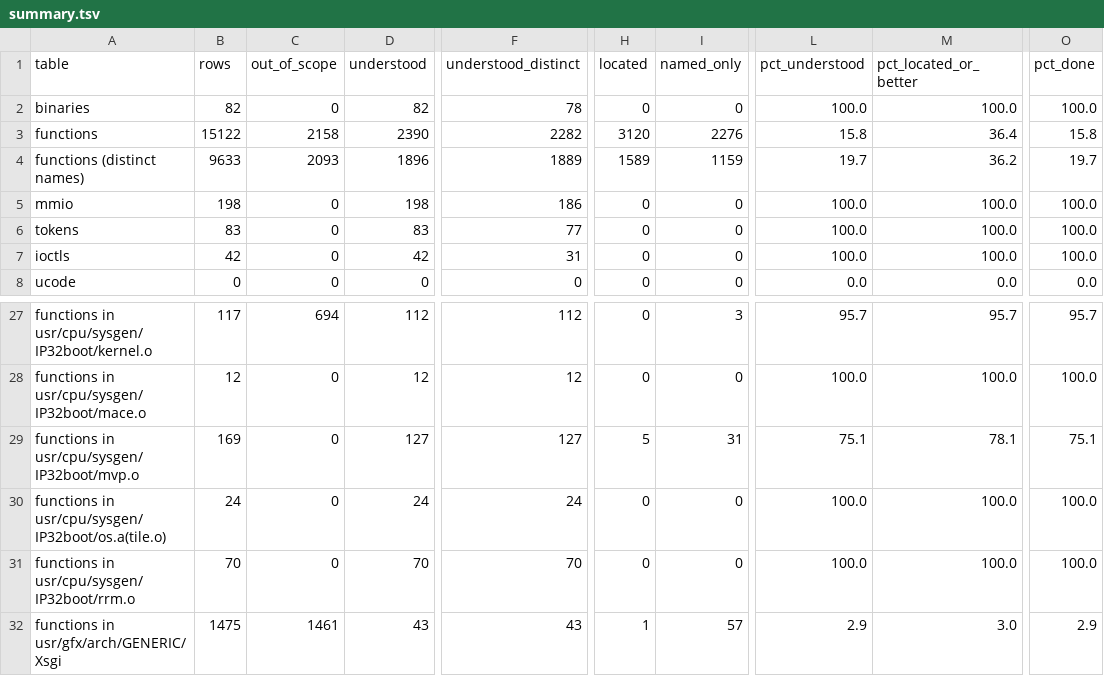
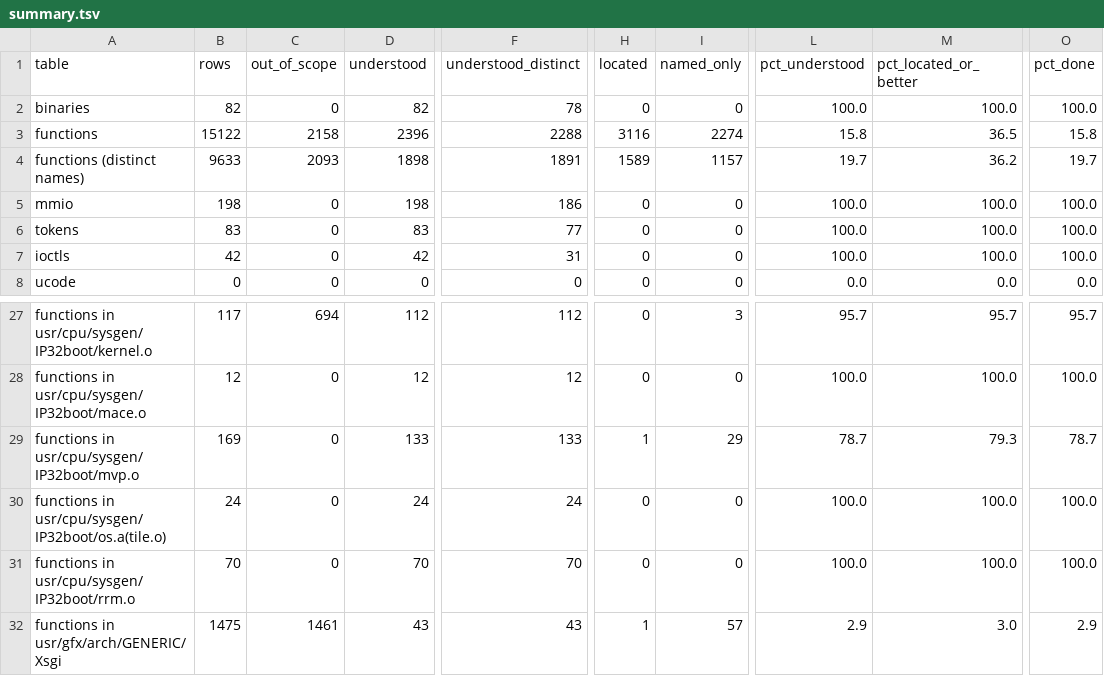
Before and after one commit to jamesbraid/crime, a TSV file: docs/inventory/summary.tsv, drawn as a sheet; only a part is shown, gaps mark what is left out; the diff names each change by its address in the sheet, - before the commit and + after, or states it on an @@ line.

Commit message:
functions: read the mvp two-wire bus transfer routines and correct the a3_dd status-bit senses
The mvp.o byte-transfer routines (wait for transfer, wait for acknowledge,
force idle, register read and write, table initialisation) were only named.
Each is now read in full with its status-bit tests and control stores.
The a3_dd.o copies of the transfer wait and force-idle routines said bit 4
was waited for when the loop actually exits when it is clear, and omitted
the control argument and the bus-error exit.

```diff
--- a/docs/inventory/summary.tsv
+++ b/docs/inventory/summary.tsv
-D3 (understood): 2390
+D3 (understood): 2396
-F3 (understood_distinct): 2282
+F3 (understood_distinct): 2288
-H3 (located): 3120
+H3 (located): 3116
-I3 (named_only): 2276
+I3 (named_only): 2274
-M3 (pct_located_or_better): 36.4
+M3 (pct_located_or_better): 36.5
-D4 (understood): 1896
+D4 (understood): 1898
-F4 (understood_distinct): 1889
+F4 (understood_distinct): 1891
-I4 (named_only): 1159
+I4 (named_only): 1157
-D29 (understood): 127
+D29 (understood): 133
-F29 (understood_distinct): 127
+F29 (understood_distinct): 133
-H29 (located): 5
+H29 (located): 1
-I29 (named_only): 31
+I29 (named_only): 29
-L29 (pct_understood): 75.1
+L29 (pct_understood): 78.7
-M29 (pct_located_or_better): 78.1
+M29 (pct_located_or_better): 79.3
-O29 (pct_done): 75.1
+O29 (pct_done): 78.7
```
Also changed, not shown: 3 other files.
